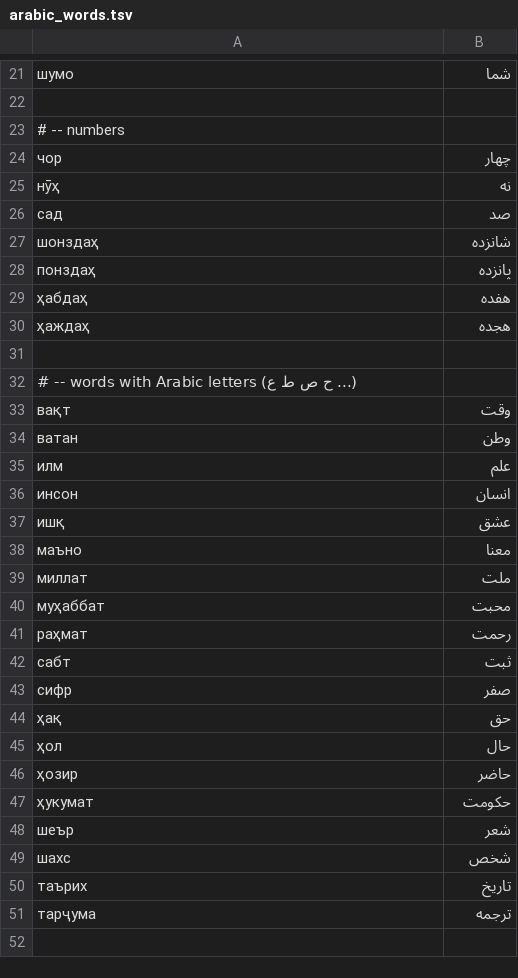
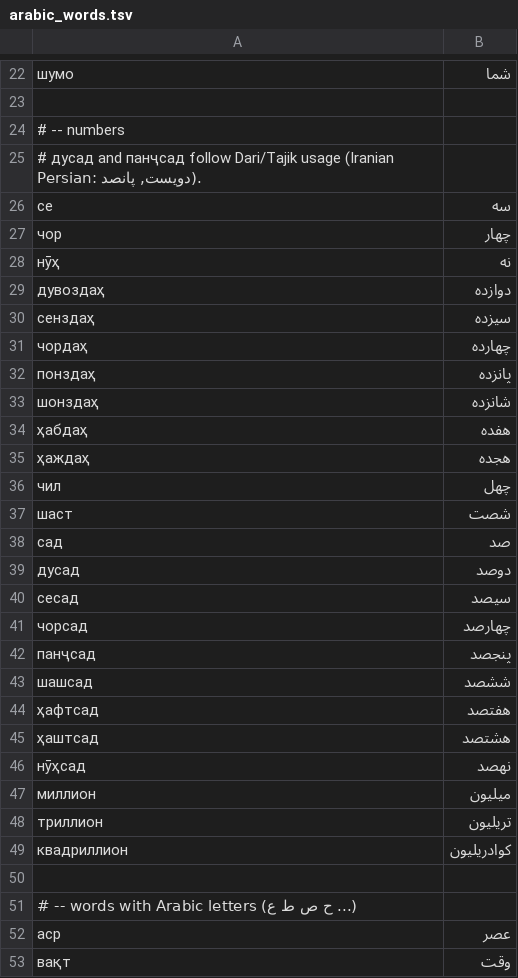
Before and after one commit to BAHROMTJ/nutq, a TSV file: src/nutq/lang/tg/data/arabic_words.tsv, drawn as a sheet; only a part is shown, gaps mark what is left out; the shorter side is filled out with more unchanged rows; the diff covers the shown part only.

```diff
--- a/src/nutq/lang/tg/data/arabic_words.tsv
+++ b/src/nutq/lang/tg/data/arabic_words.tsv
@@ -23,11 +24,30 @@
 # -- numbers
+# дусад and панҷсад follow Dari/Tajik usage (Iranian Persian: دویست, پانصد).
+се	سه
 чор	چهار
 нӯҳ	نه
-сад	صد
+дувоздаҳ	دوازده
+сенздаҳ	سیزده
+чордаҳ	چهارده
+понздаҳ	پانزده
 шонздаҳ	شانزده
-понздаҳ	پانزده
 ҳабдаҳ	هفده
 ҳаждаҳ	هجده
+чил	چهل
+шаст	شصت
+сад	صد
+дусад	دوصد
+сесад	سیصد
+чорсад	چهارصد
+панҷсад	پنجصد
+шашсад	ششصد
+ҳафтсад	هفتصد
+ҳаштсад	هشتصد
+нӯҳсад	نهصد
+миллион	میلیون
+триллион	تریلیون
+квадриллион	کوادریلیون
 
 # -- words with Arabic letters (ح ص ط ع ...)
+аср	عصر
 вақт	وقت
```
Also changed, not shown: 36 added rows elsewhere in this file, 10 other files.
